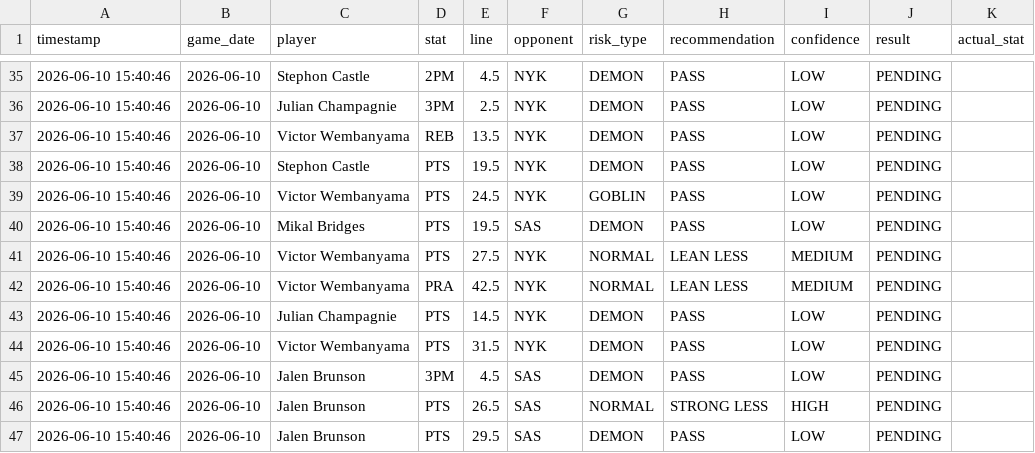
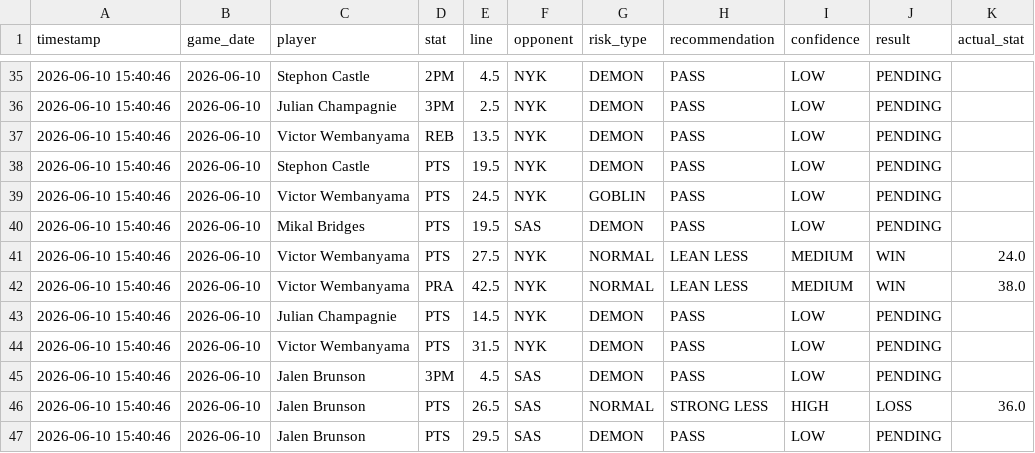
Before and after one commit to RJPrioleau/prizepicks-value-dashboard, a CSV file: paper_bets.csv, drawn as a sheet; only a part is shown, gaps mark what is left out; the diff covers the shown part only.

```diff
--- a/paper_bets.csv
+++ b/paper_bets.csv
@@ -40,4 +40,4 @@ timestamp,game_date,player,stat,line,opponent,risk_type,recommendation,confidenc
 2026-06-10 15:40:46,2026-06-10,Mikal Bridges,PTS,19.5,SAS,DEMON,PASS,LOW,PENDING,
-2026-06-10 15:40:46,2026-06-10,Victor Wembanyama,PTS,27.5,NYK,NORMAL,LEAN LESS,MEDIUM,PENDING,
-2026-06-10 15:40:46,2026-06-10,Victor Wembanyama,PRA,42.5,NYK,NORMAL,LEAN LESS,MEDIUM,PENDING,
+2026-06-10 15:40:46,2026-06-10,Victor Wembanyama,PTS,27.5,NYK,NORMAL,LEAN LESS,MEDIUM,WIN,24.0
+2026-06-10 15:40:46,2026-06-10,Victor Wembanyama,PRA,42.5,NYK,NORMAL,LEAN LESS,MEDIUM,WIN,38.0
 2026-06-10 15:40:46,2026-06-10,Julian Champagnie,PTS,14.5,NYK,DEMON,PASS,LOW,PENDING,
@@ -45,3 +45,3 @@ timestamp,game_date,player,stat,line,opponent,risk_type,recommendation,confidenc
 2026-06-10 15:40:46,2026-06-10,Jalen Brunson,3PM,4.5,SAS,DEMON,PASS,LOW,PENDING,
-2026-06-10 15:40:46,2026-06-10,Jalen Brunson,PTS,26.5,SAS,NORMAL,STRONG LESS,HIGH,PENDING,
+2026-06-10 15:40:46,2026-06-10,Jalen Brunson,PTS,26.5,SAS,NORMAL,STRONG LESS,HIGH,LOSS,36.0
 2026-06-10 15:40:46,2026-06-10,Jalen Brunson,PTS,29.5,SAS,DEMON,PASS,LOW,PENDING,
```
Also changed, not shown: 38 edited cells elsewhere in this file, 3 other files.
